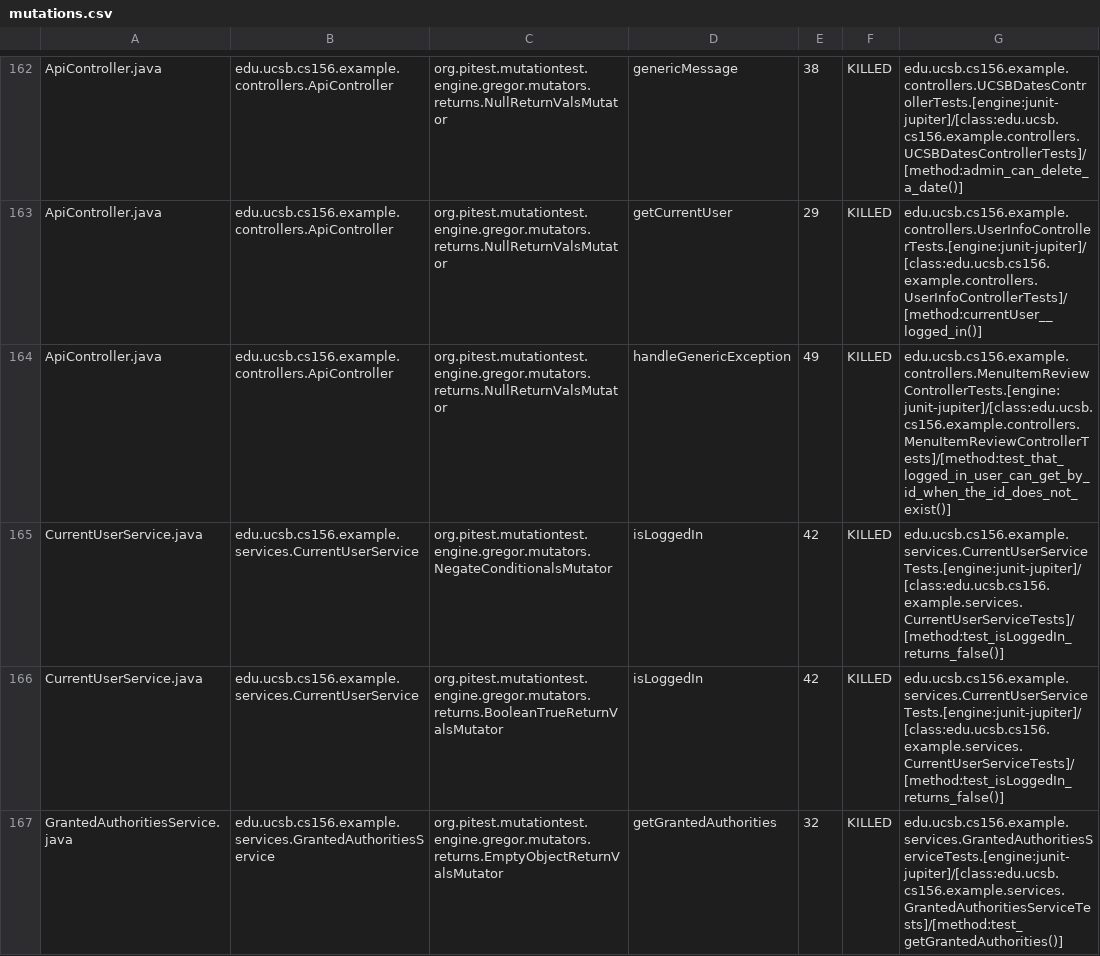
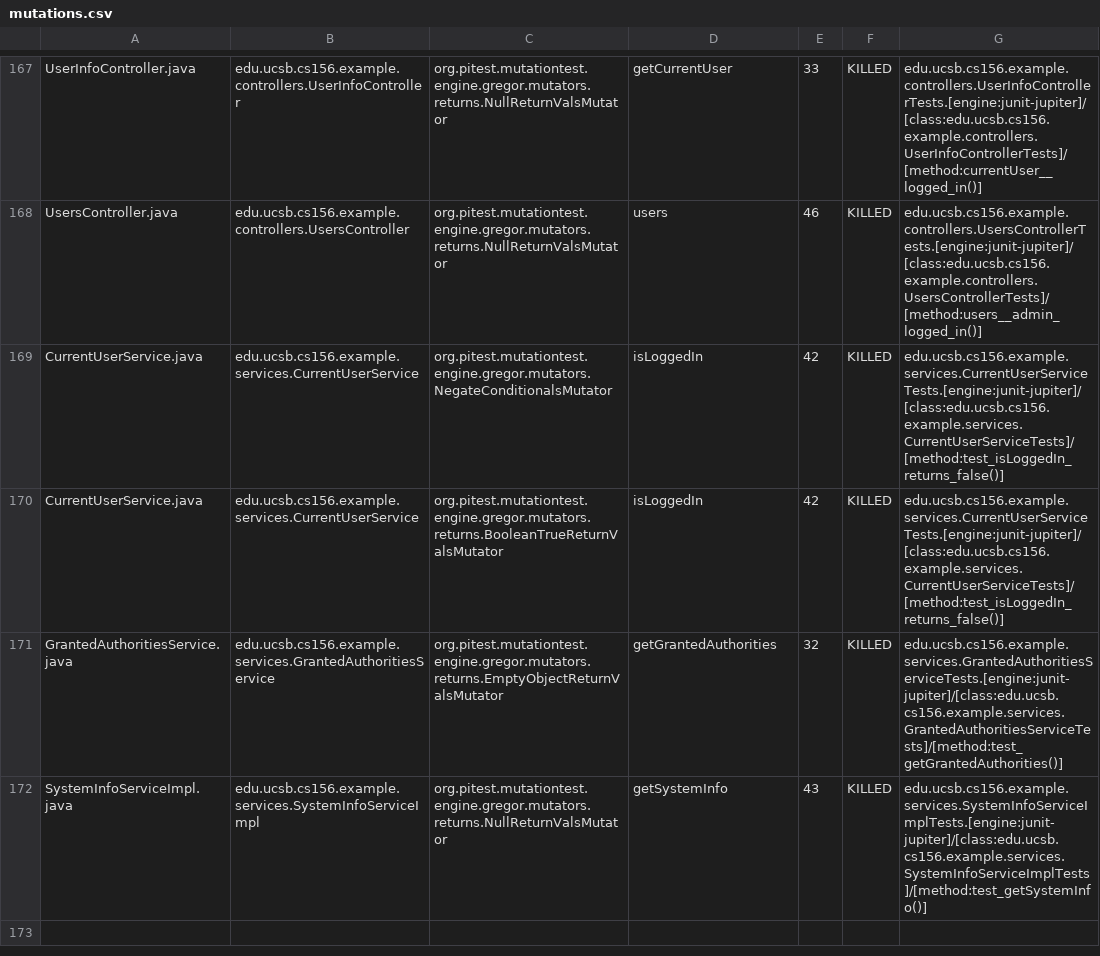
Before and after one commit to ucsb-cs156-s24/team03-s24-5pm-3, a CSV file: prs/90/pitest/mutations.csv, drawn as a sheet; only a part is shown, gaps mark what is left out; the shorter side is filled out with more unchanged rows; addresses are those after the commit; the diff covers the shown part only; the diff names each change by its address in the sheet, - before the commit and + after, or states it on an @@ line.

Commit message:
Deploying to gh-pages from @ ucsb-cs156-s24/team03-s24-5pm-3@95afb375bcae9f20d5f254f47e4b01570a6b788b 🚀

```diff
--- a/prs/90/pitest/mutations.csv
+++ b/prs/90/pitest/mutations.csv
-A167: ApiController.java
+A167: UserInfoController.java
-B167: edu.ucsb.cs156.example.controllers.ApiController
+B167: edu.ucsb.cs156.example.controllers.UserInfoController
-D167: genericMessage
+D167: getCurrentUser
-E167: 38
+E167: 33
-G167: edu.ucsb.cs156.example.controllers.UCSBDatesControllerTests.[engine:junit-jupiter]/[class:edu.ucsb.cs156.example.controllers.UCSBDatesControllerTests]/[method:admin_can_delete_a_date()]
+G167: edu.ucsb.cs156.example.controllers.UserInfoControllerTests.[engine:junit-jupiter]/[class:edu.ucsb.cs156.example.controllers.UserInfoControllerTests]/[method:currentUser__logged_in()]
@@ row 163 moved to row 2: ApiController.java @@
-A168: ApiController.java
+A168: UsersController.java
-B168: edu.ucsb.cs156.example.controllers.ApiController
+B168: edu.ucsb.cs156.example.controllers.UsersController
-D168: handleGenericException
+D168: users
-E168: 49
+E168: 46
-G168: edu.ucsb.cs156.example.controllers.MenuItemReviewControllerTests.[engine:junit-jupiter]/[class:edu.ucsb.cs156.example.controllers.MenuItemReviewControllerTests]/[method:test_that_logged_in_user_can_get_by_id_when_the_id_does_not_exist()]
+G168: edu.ucsb.cs156.example.controllers.UsersControllerTests.[engine:junit-jupiter]/[class:edu.ucsb.cs156.example.controllers.UsersControllerTests]/[method:users__admin_logged_in()]
```
Also changed, not shown: 2 added rows, 2 removed rows, 106 moved rows and 4 edited cells elsewhere in this file, 18 other files.
